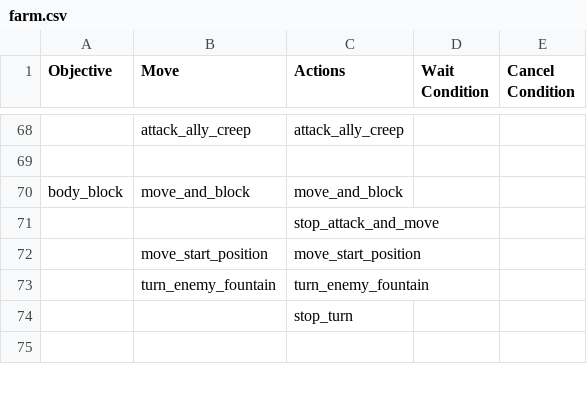
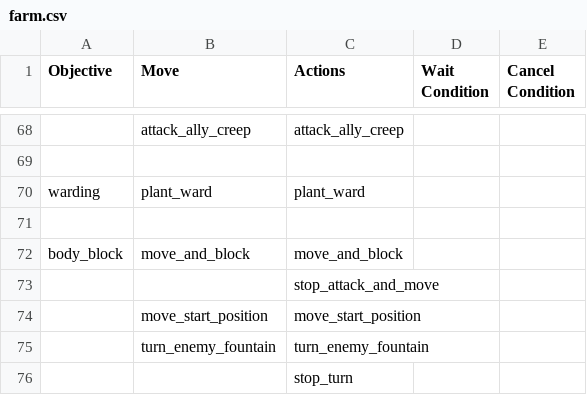
Before and after one commit to ellysh/dota2-omen-bots, a CSV file: generator/database/csv/farm.csv, drawn as a sheet; only a part is shown, gaps mark what is left out; the shorter side is filled out with more unchanged rows; the diff names each change by its address in the sheet, - before the commit and + after, or states it on an @@ line.

Commit message:
Add the "warding" objective to the Database

```diff
--- a/generator/database/csv/farm.csv
+++ b/generator/database/csv/farm.csv
+row 70: warding | plant_ward | plant_ward
+row 71: (empty)
```
Also changed, not shown: 4 other files.
